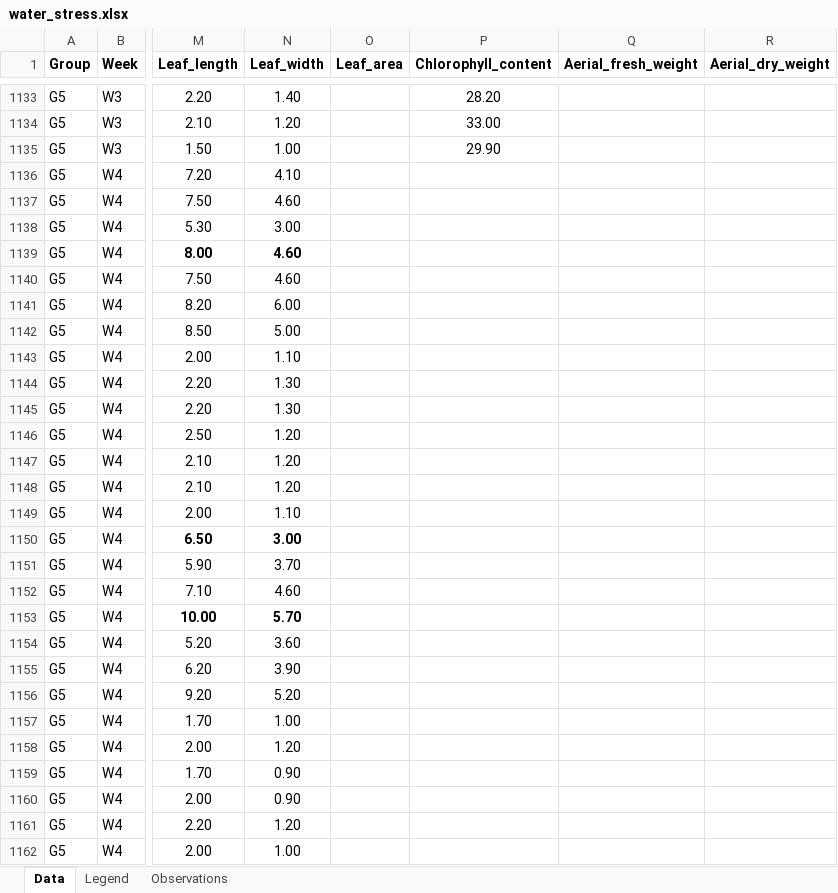
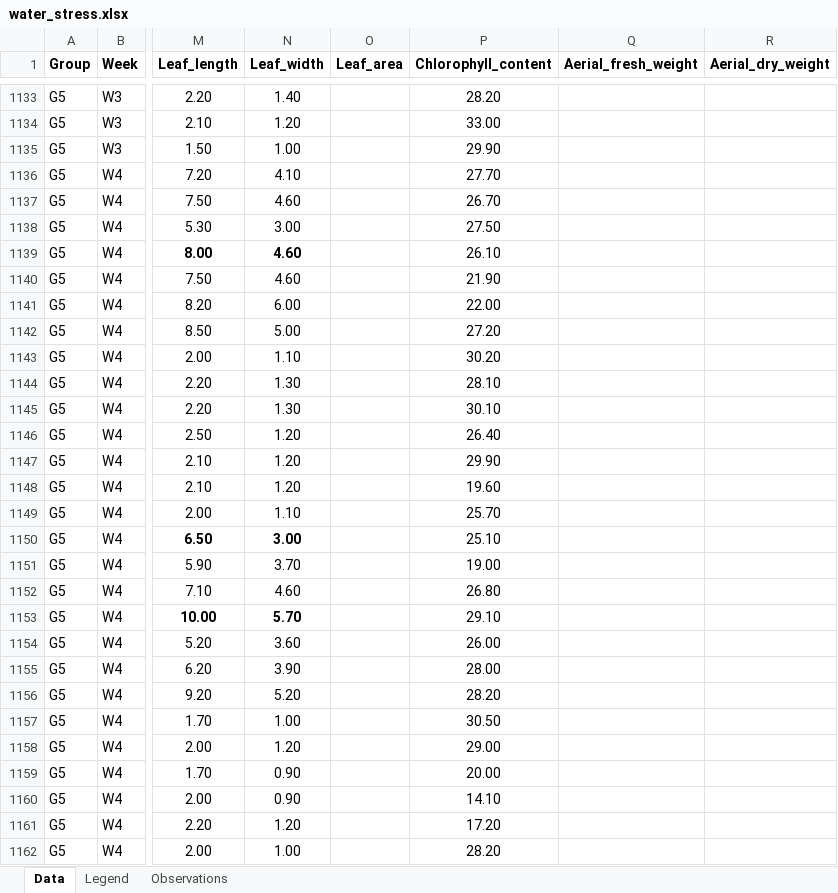
Before and after one commit to victoria-dutra/data, an Excel workbook: data_dec/water_stress.xlsx, sheet Data, drawn as a sheet; only a part is shown, gaps mark what is left out; values as stored, in another font and other column widths than the file's, no borders; charts and pictures not drawn; the diff covers the shown part only; the diff names each change by its address in the sheet, - before the commit and + after, or states it on an @@ line.

```diff
--- a/data_dec/water_stress.xlsx (sheet Data)
+++ b/data_dec/water_stress.xlsx (sheet Data)
-P1136 (Chlorophyll_content): (empty)
+P1136 (Chlorophyll_content): 27.70
-P1137 (Chlorophyll_content): (empty)
+P1137 (Chlorophyll_content): 26.70
-P1138 (Chlorophyll_content): (empty)
+P1138 (Chlorophyll_content): 27.50
-P1139 (Chlorophyll_content): (empty)
+P1139 (Chlorophyll_content): 26.10
-P1140 (Chlorophyll_content): (empty)
+P1140 (Chlorophyll_content): 21.90
-P1141 (Chlorophyll_content): (empty)
+P1141 (Chlorophyll_content): 22.00
-P1142 (Chlorophyll_content): (empty)
+P1142 (Chlorophyll_content): 27.20
-P1143 (Chlorophyll_content): (empty)
+P1143 (Chlorophyll_content): 30.20
-P1144 (Chlorophyll_content): (empty)
+P1144 (Chlorophyll_content): 28.10
-P1145 (Chlorophyll_content): (empty)
+P1145 (Chlorophyll_content): 30.10
-P1146 (Chlorophyll_content): (empty)
+P1146 (Chlorophyll_content): 26.40
-P1147 (Chlorophyll_content): (empty)
+P1147 (Chlorophyll_content): 29.90
-P1148 (Chlorophyll_content): (empty)
+P1148 (Chlorophyll_content): 19.60
-P1149 (Chlorophyll_content): (empty)
+P1149 (Chlorophyll_content): 25.70
-P1150 (Chlorophyll_content): (empty)
+P1150 (Chlorophyll_content): 25.10
-P1151 (Chlorophyll_content): (empty)
+P1151 (Chlorophyll_content): 19.00
-P1152 (Chlorophyll_content): (empty)
+P1152 (Chlorophyll_content): 26.80
-P1153 (Chlorophyll_content): (empty)
+P1153 (Chlorophyll_content): 29.10
-P1154 (Chlorophyll_content): (empty)
+P1154 (Chlorophyll_content): 26.00
-P1155 (Chlorophyll_content): (empty)
+P1155 (Chlorophyll_content): 28.00
-P1156 (Chlorophyll_content): (empty)
+P1156 (Chlorophyll_content): 28.20
-P1157 (Chlorophyll_content): (empty)
+P1157 (Chlorophyll_content): 30.50
-P1158 (Chlorophyll_content): (empty)
+P1158 (Chlorophyll_content): 29.00
-P1159 (Chlorophyll_content): (empty)
+P1159 (Chlorophyll_content): 20.00
-P1160 (Chlorophyll_content): (empty)
+P1160 (Chlorophyll_content): 14.10
-P1161 (Chlorophyll_content): (empty)
+P1161 (Chlorophyll_content): 17.20
-P1162 (Chlorophyll_content): (empty)
+P1162 (Chlorophyll_content): 28.20
```
Also changed, not shown: 93 edited cells and cell formats elsewhere in this sheet, 1 other file.
